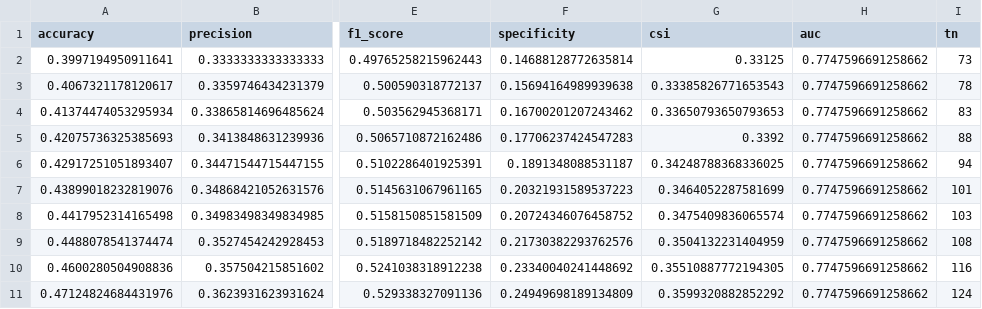
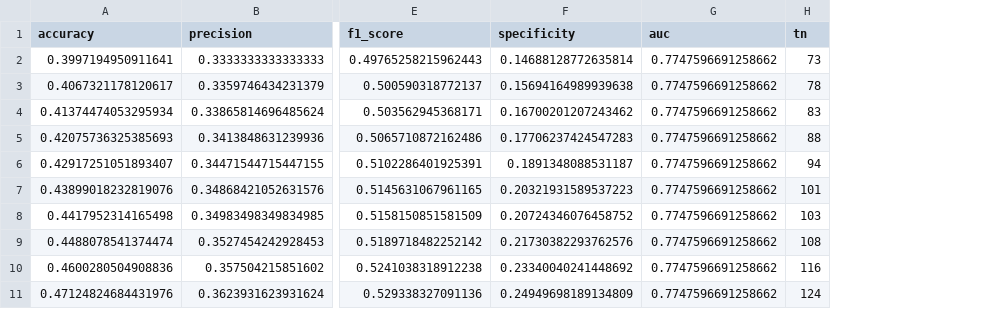
Before and after one commit to svbmkg-sys/soetta-cb-detection, a CSV file: outputs/metrics/baseline_logistic_regression_validation_threshold_analysis.csv, drawn as a sheet; only a part is shown, gaps mark what is left out; the diff names each change by its address in the sheet, - before the commit and + after, or states it on an @@ line.

```diff
--- a/outputs/metrics/baseline_logistic_regression_validation_threshold_analysis.csv
+++ b/outputs/metrics/baseline_logistic_regression_validation_threshold_analysis.csv
-column G (csi), rows 2-11: 0.33125 | 0.33385826771653543 | 0.33650793650793653 | 0.3392 | 0.34248788368336025 | 0.3464052287581699 | 0.3475409836065574 | 0.3504132231404959 | 0.35510887772194305 | 0.3599320882852292
```
Also changed, not shown: outputs/metrics/baseline_random_forest_validation_threshold_analysis.csv, outputs/metrics/sequence_final_test_metrics_with_validation_threshold.csv, 8 other files.
